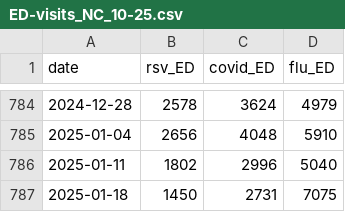
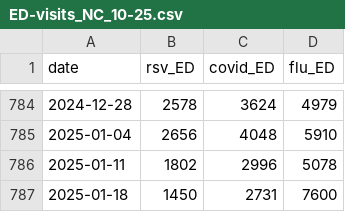
Before and after one commit to twallema/influenza-USA, a CSV file: data/raw/cases/ED-visits_NC_10-25.csv, drawn as a sheet; only a part is shown, gaps mark what is left out.

```diff
--- a/data/raw/cases/ED-visits_NC_10-25.csv
+++ b/data/raw/cases/ED-visits_NC_10-25.csv
@@ -785,3 +785,3 @@
 2025-01-04,2656,4048,5910
-2025-01-11,1802,2996,5040
-2025-01-18,1450,2731,7075
+2025-01-11,1802,2996,5078
+2025-01-18,1450,2731,7600
```
Also changed, not shown: data/interim/cases/subtypes_NC_14-25.csv, data/raw/cases/hosp-admissions_NC_10-25.csv, 11 other files.
